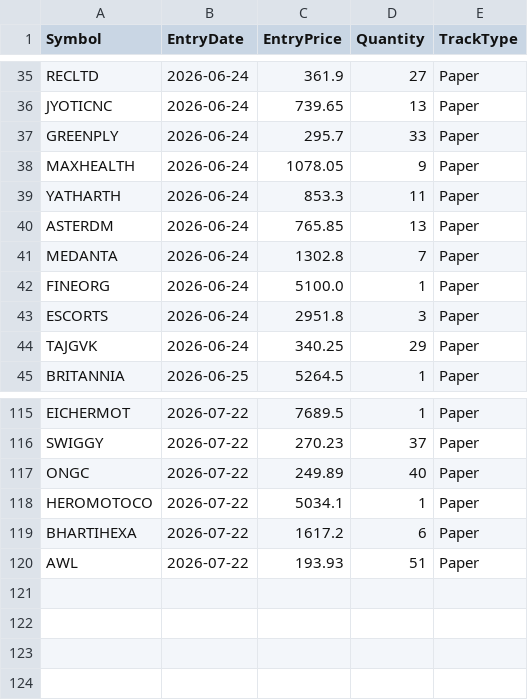
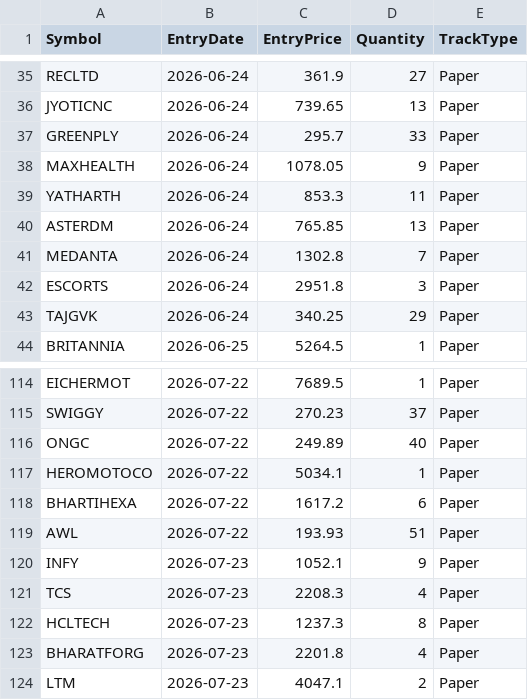
Before and after one commit to finnyrajmann/nse-dual_trend, a CSV file: data/positions_dt.csv, drawn as a sheet; only a part is shown, gaps mark what is left out.

Commit message:
Auto-update — 2026-07-23

```diff
--- a/data/positions_dt.csv
+++ b/data/positions_dt.csv
@@ -41,3 +41,2 @@ ASTERDM,2026-06-24,765.85,13,Paper
 MEDANTA,2026-06-24,1302.8,7,Paper
-FINEORG,2026-06-24,5100.0,1,Paper
 ESCORTS,2026-06-24,2951.8,3,Paper
@@ -120 +119,6 @@ BHARTIHEXA,2026-07-22,1617.2,6,Paper
 AWL,2026-07-22,193.93,51,Paper
+INFY,2026-07-23,1052.1,9,Paper
+TCS,2026-07-23,2208.3,4,Paper
+HCLTECH,2026-07-23,1237.3,8,Paper
+BHARATFORG,2026-07-23,2201.8,4,Paper
+LTM,2026-07-23,4047.1,2,Paper
```
